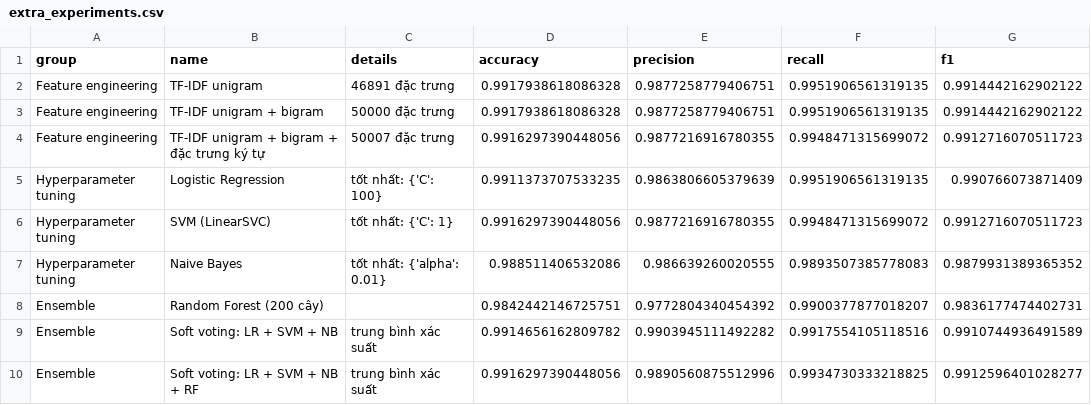
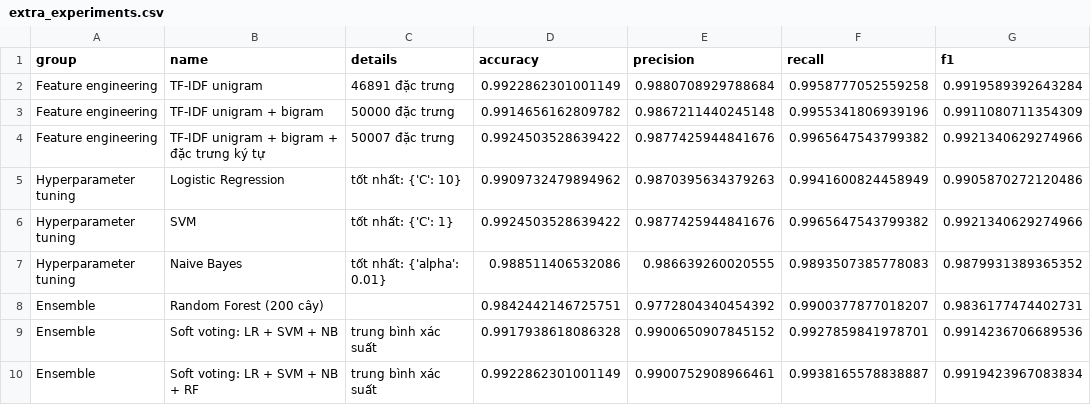
Before and after one commit to Kien2006ez/ML-Spam-Email-Classifier, a CSV file: reports/eval-result/extra_experiments.csv, drawn as a sheet.

```diff
--- a/reports/eval-result/extra_experiments.csv
+++ b/reports/eval-result/extra_experiments.csv
@@ -1,10 +1,10 @@
 group,name,details,accuracy,precision,recall,f1
-Feature engineering,TF-IDF unigram,46891 đặc trưng,0.9917938618086328,0.9877258779406751,0.9951906561319135,0.9914442162902122
-Feature engineering,TF-IDF unigram + bigram,50000 đặc trưng,0.9917938618086328,0.9877258779406751,0.9951906561319135,0.9914442162902122
-Feature engineering,TF-IDF unigram + bigram + đặc trưng ký tự,50007 đặc trưng,0.9916297390448056,0.9877216916780355,0.9948471315699072,0.9912716070511723
-Hyperparameter tuning,Logistic Regression,tốt nhất: {'C': 100},0.9911373707533235,0.9863806605379639,0.9951906561319135,0.990766073871409
-Hyperparameter tuning,SVM (LinearSVC),tốt nhất: {'C': 1},0.9916297390448056,0.9877216916780355,0.9948471315699072,0.9912716070511723
+Feature engineering,TF-IDF unigram,46891 đặc trưng,0.9922862301001149,0.9880708929788684,0.9958777052559258,0.9919589392643284
+Feature engineering,TF-IDF unigram + bigram,50000 đặc trưng,0.9914656162809782,0.9867211440245148,0.9955341806939196,0.9911080711354309
+Feature engineering,TF-IDF unigram + bigram + đặc trưng ký tự,50007 đặc trưng,0.9924503528639422,0.9877425944841676,0.9965647543799382,0.9921340629274966
+Hyperparameter tuning,Logistic Regression,tốt nhất: {'C': 10},0.9909732479894962,0.9870395634379263,0.9941600824458949,0.9905870272120486
+Hyperparameter tuning,SVM,tốt nhất: {'C': 1},0.9924503528639422,0.9877425944841676,0.9965647543799382,0.9921340629274966
 Hyperparameter tuning,Naive Bayes,tốt nhất: {'alpha': 0.01},0.988511406532086,0.986639260020555,0.9893507385778083,0.9879931389365352
 Ensemble,Random Forest (200 cây),,0.9842442146725751,0.9772804340454392,0.9900377877018207,0.9836177474402731
-Ensemble,Soft voting: LR + SVM + NB,trung bình xác suất,0.9914656162809782,0.9903945111492282,0.9917554105118516,0.9910744936491589
-Ensemble,Soft voting: LR + SVM + NB + RF,trung bình xác suất,0.9916297390448056,0.9890560875512996,0.9934730333218825,0.9912596401028277
+Ensemble,Soft voting: LR + SVM + NB,trung bình xác suất,0.9917938618086328,0.9900650907845152,0.9927859841978701,0.9914236706689536
+Ensemble,Soft voting: LR + SVM + NB + RF,trung bình xác suất,0.9922862301001149,0.9900752908966461,0.9938165578838887,0.9919423967083834
```
Also changed, not shown: reports/eval-result/metrics.csv, 18 other files.
